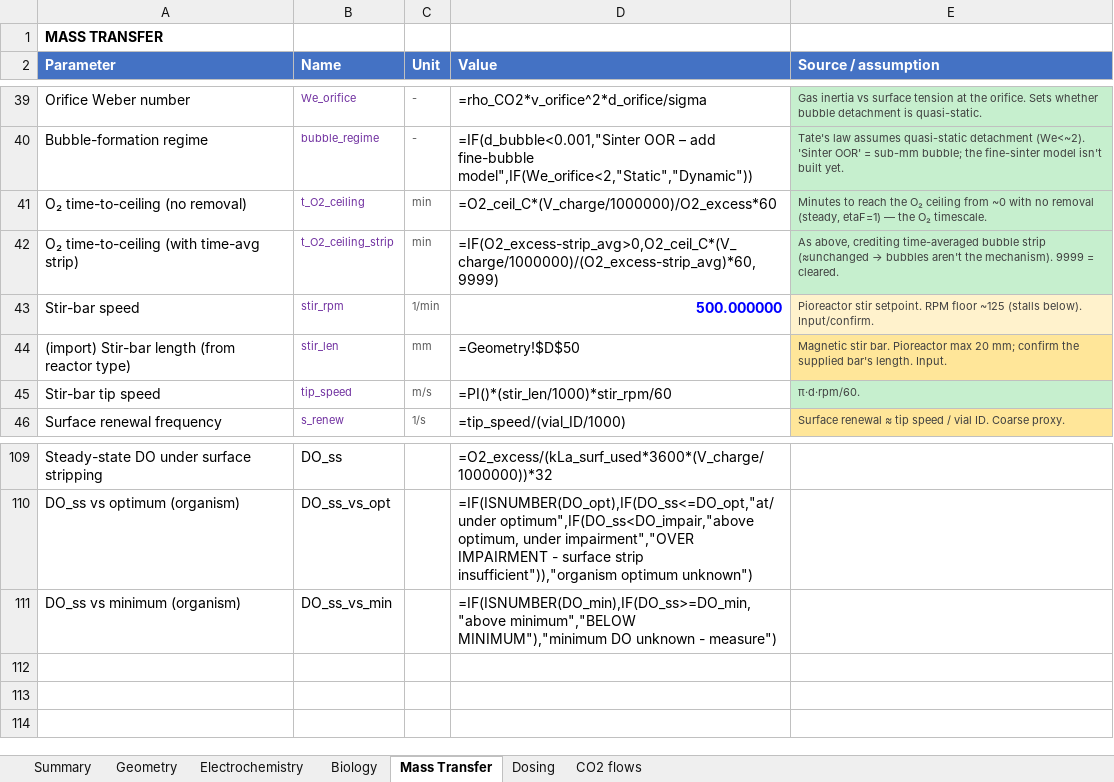
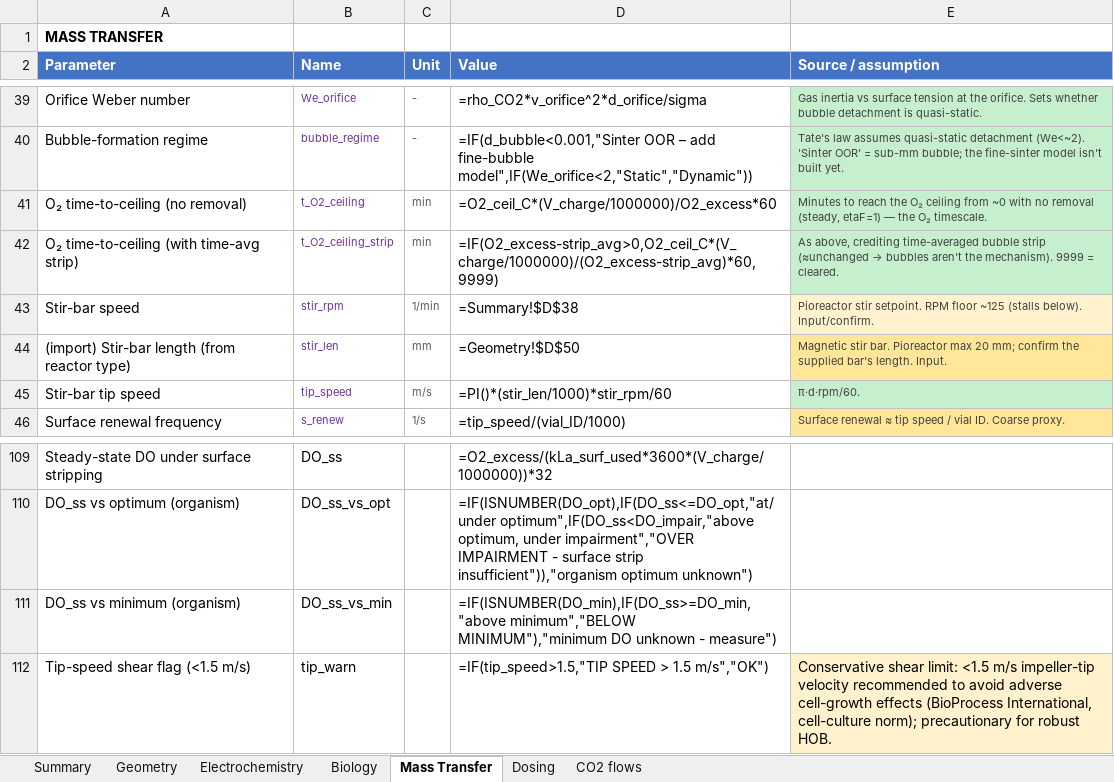
Before and after one commit to amy-bo/electroPioreactor, an Excel workbook: Media/electroPioreactorGasModel-modular.xlsx, sheet Mass Transfer, drawn as a sheet; only a part is shown, gaps mark what is left out; values as stored, in another font and other column widths than the file's, no borders; formulas without a stored value are shown as written; conditional formats not drawn; the diff names each change by its address in the sheet, - before the commit and + after, or states it on an @@ line.

```diff
--- a/Media/electroPioreactorGasModel-modular.xlsx (sheet Mass Transfer)
+++ b/Media/electroPioreactorGasModel-modular.xlsx (sheet Mass Transfer)
-D43 (Value): 500.000000
+D43 (Value): =Summary!$D$38
@@ D43 bold: on → off, text colour: #0000FF → black @@
+row 112: Tip-speed shear flag (<1.5 m/s) | tip_warn |  | =IF(tip_speed>1.5,"TIP SPEED > 1.5 m/s","OK") | Conservative shear limit: <1.5 m/s impeller-tip velocity recommended to avoid adverse cell-growth effects (BioProcess International, cell-culture norm); precautionary for robust HOB.
```
Also changed, not shown: sheet Summary, sheet Geometry, sheet Biology, sheet Electrochemistry.
